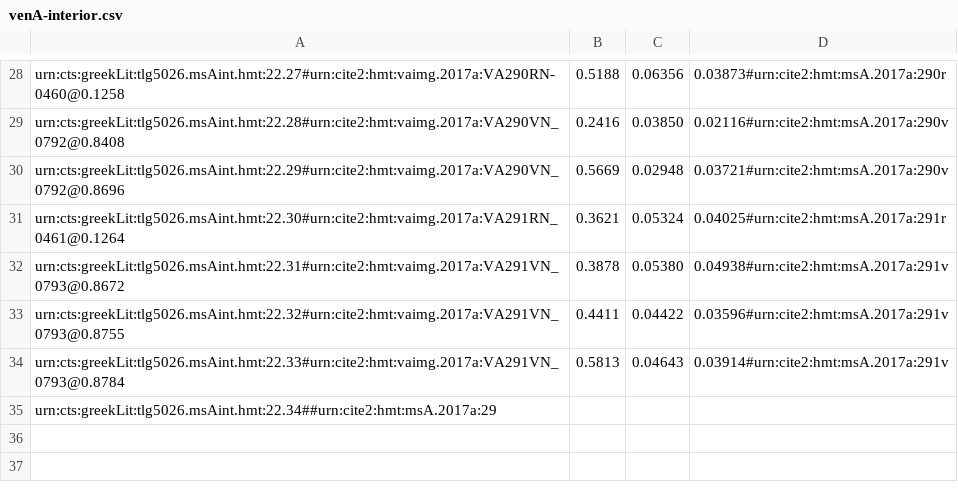
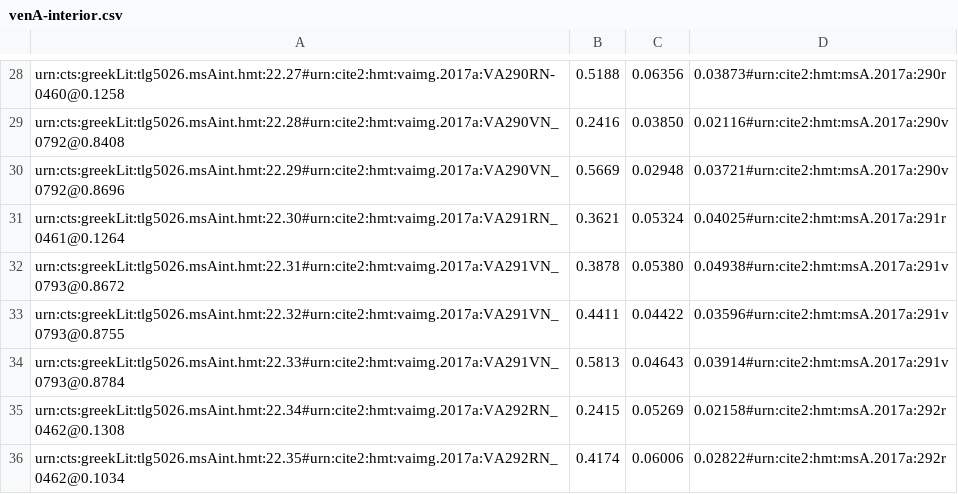
Before and after one commit to hmteditors/closed-hmt-22, a CSV file: dse-models/venA-interior.csv, drawn as a sheet; only a part is shown, gaps mark what is left out.

Commit message:
Update venA-interior.csv

```diff
--- a/dse-models/venA-interior.csv
+++ b/dse-models/venA-interior.csv
@@ -34,2 +34,3 @@ urn:cts:greekLit:tlg5026.msAint.hmt:22.32#urn:cite2:hmt:vaimg.2017a:VA291VN_0793
 urn:cts:greekLit:tlg5026.msAint.hmt:22.33#urn:cite2:hmt:vaimg.2017a:VA291VN_0793@0.8784,0.5813,0.04643,0.03914#urn:cite2:hmt:msA.2017a:291v
-urn:cts:greekLit:tlg5026.msAint.hmt:22.34##urn:cite2:hmt:msA.2017a:29
+urn:cts:greekLit:tlg5026.msAint.hmt:22.34#urn:cite2:hmt:vaimg.2017a:VA292RN_0462@0.1308,0.2415,0.05269,0.02158#urn:cite2:hmt:msA.2017a:292r
+urn:cts:greekLit:tlg5026.msAint.hmt:22.35#urn:cite2:hmt:vaimg.2017a:VA292RN_0462@0.1034,0.4174,0.06006,0.02822#urn:cite2:hmt:msA.2017a:292r
```
